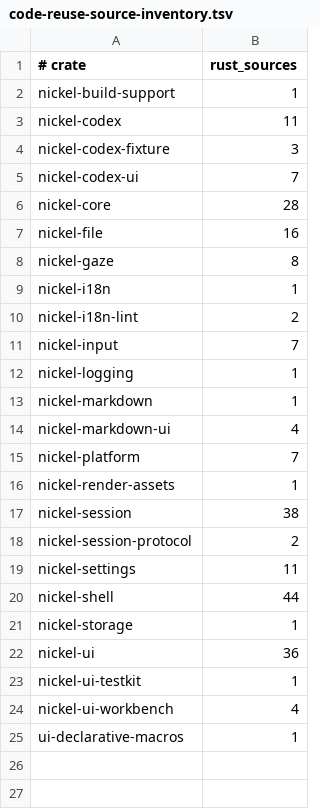
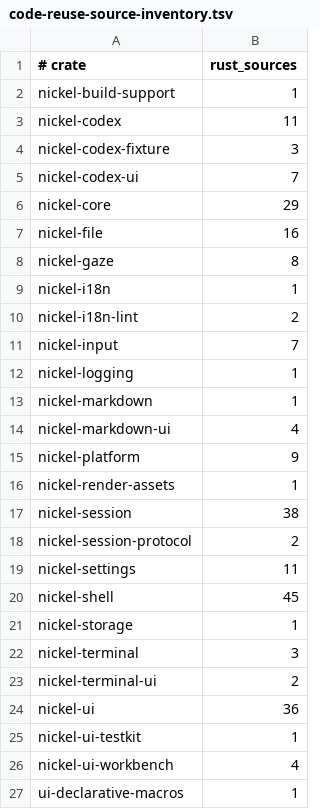
Before and after one commit to shortontech/nickel, a TSV file: assets/code-reuse-source-inventory.tsv, drawn as a sheet.

Commit message:
Refresh terminal source audit inventory

```diff
--- a/assets/code-reuse-source-inventory.tsv
+++ b/assets/code-reuse-source-inventory.tsv
@@ -5,3 +5,3 @@ nickel-codex-fixture	3
 nickel-codex-ui	7
-nickel-core	28
+nickel-core	29
 nickel-file	16
@@ -14,3 +14,3 @@ nickel-markdown	1
 nickel-markdown-ui	4
-nickel-platform	7
+nickel-platform	9
 nickel-render-assets	1
@@ -19,4 +19,6 @@ nickel-session-protocol	2
 nickel-settings	11
-nickel-shell	44
+nickel-shell	45
 nickel-storage	1
+nickel-terminal	3
+nickel-terminal-ui	2
 nickel-ui	36
```
